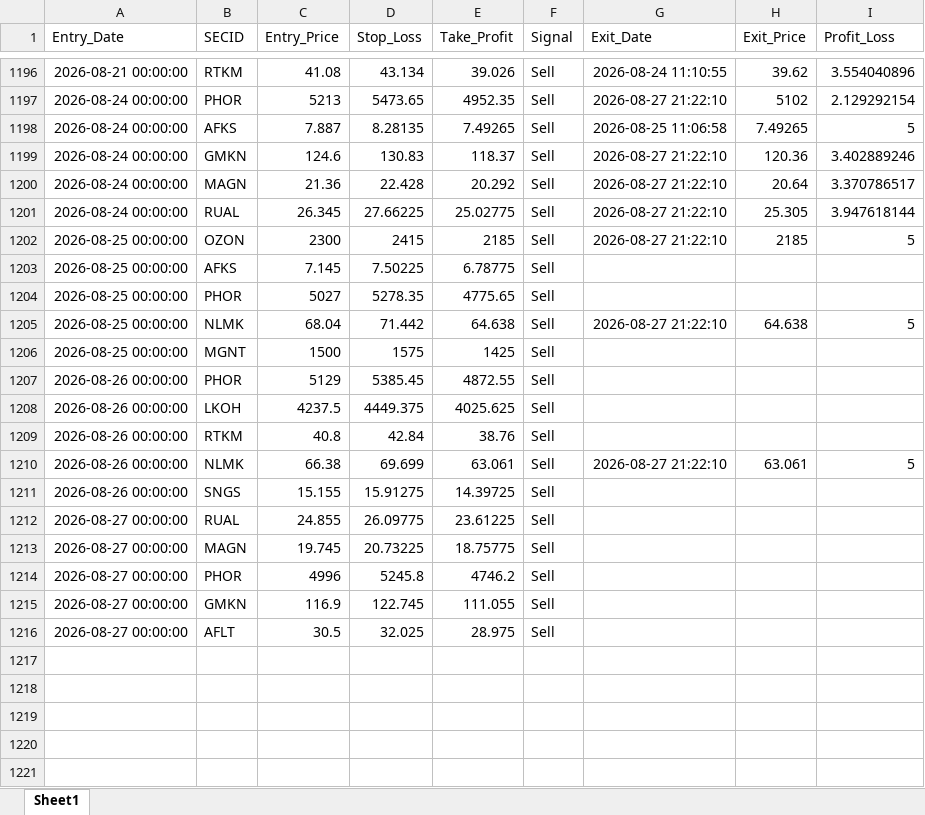
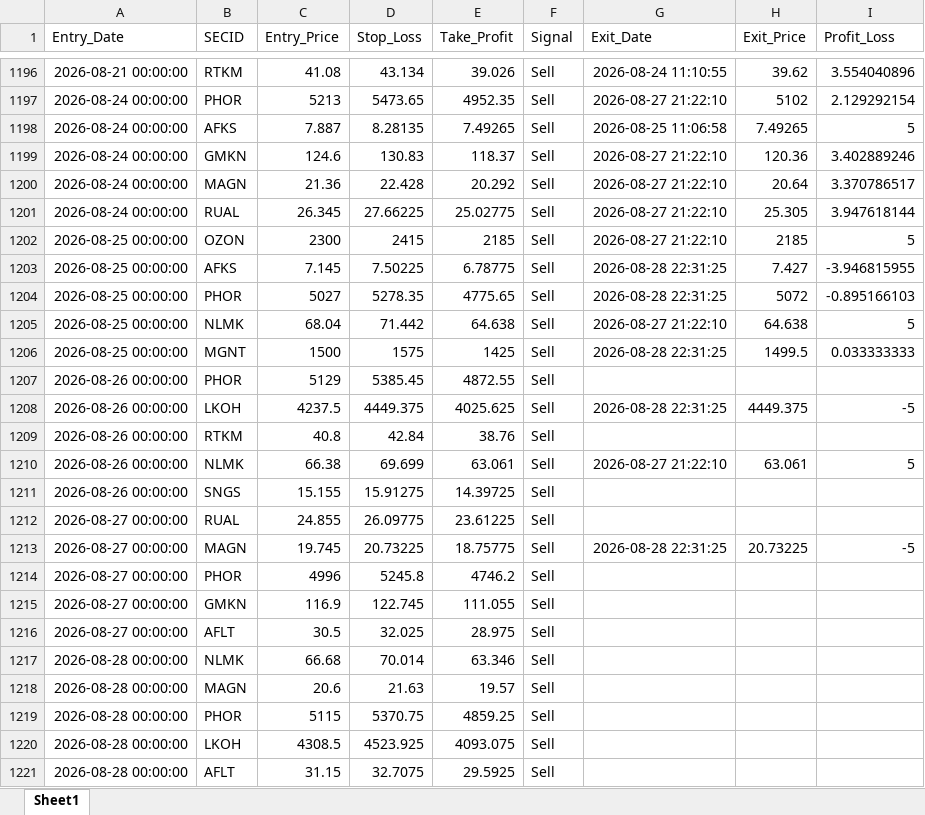
Before and after one commit to Leo1255serg/moex-signals-rf, an Excel workbook: data/trades.xlsx, sheet Sheet1, drawn as a sheet; only a part is shown, gaps mark what is left out; values as stored, in another font and other column widths than the file's, no borders; the diff names each change by its address in the sheet, - before the commit and + after, or states it on an @@ line.

```diff
--- a/data/trades.xlsx (sheet Sheet1)
+++ b/data/trades.xlsx (sheet Sheet1)
-G1203:G1204 (Exit_Date): (empty)
+G1203:G1204 (Exit_Date): 2026-08-28 22:31:25
-H1203 (Exit_Price): (empty)
+H1203 (Exit_Price): 7.427
-I1203 (Profit_Loss): (empty)
+I1203 (Profit_Loss): -3.946815955
-H1204 (Exit_Price): (empty)
+H1204 (Exit_Price): 5072
-I1204 (Profit_Loss): (empty)
+I1204 (Profit_Loss): -0.895166103
-G1206 (Exit_Date): (empty)
+G1206 (Exit_Date): 2026-08-28 22:31:25
-H1206 (Exit_Price): (empty)
+H1206 (Exit_Price): 1499.5
-I1206 (Profit_Loss): (empty)
+I1206 (Profit_Loss): 0.033333333
-G1208 (Exit_Date): (empty)
+G1208 (Exit_Date): 2026-08-28 22:31:25
-H1208 (Exit_Price): (empty)
+H1208 (Exit_Price): 4449.375
-I1208 (Profit_Loss): (empty)
+I1208 (Profit_Loss): -5
-G1213 (Exit_Date): (empty)
+G1213 (Exit_Date): 2026-08-28 22:31:25
-H1213 (Exit_Price): (empty)
+H1213 (Exit_Price): 20.73225
-I1213 (Profit_Loss): (empty)
+I1213 (Profit_Loss): -5
+row 1217: 2026-08-28 00:00:00 | NLMK | 66.68 | 70.014 | 63.346 | Sell
+row 1218: 2026-08-28 00:00:00 | MAGN | 20.6 | 21.63 | 19.57 | Sell
+row 1219: 2026-08-28 00:00:00 | PHOR | 5115 | 5370.75 | 4859.25 | Sell
+row 1220: 2026-08-28 00:00:00 | LKOH | 4308.5 | 4523.925 | 4093.075 | Sell
+row 1221: 2026-08-28 00:00:00 | AFLT | 31.15 | 32.7075 | 29.5925 | Sell
```
Also changed, not shown: data/moex_data.xlsx, data/signals.xlsx, 1 other file.
